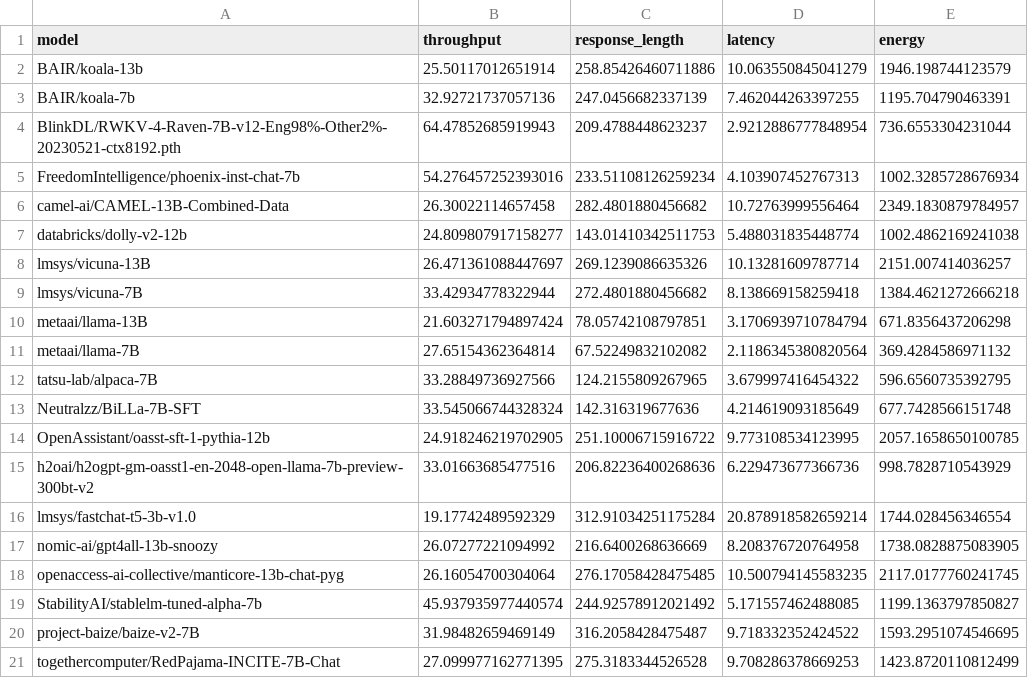
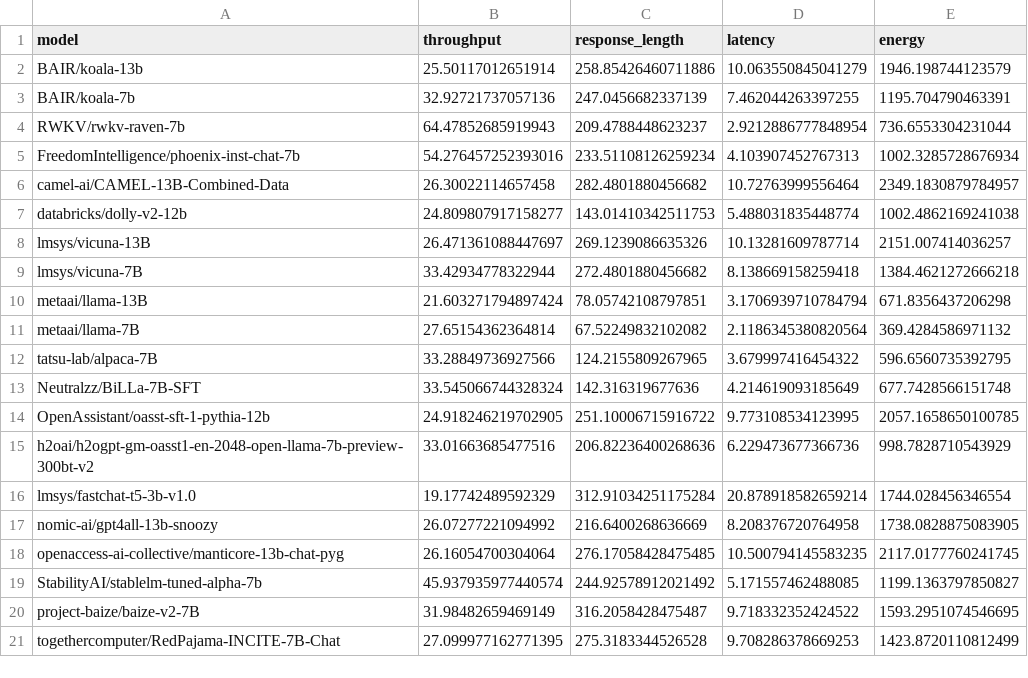
Before and after one commit to ml-energy/benchmark, a CSV file: data/A100_chat-concise_benchmark.csv, drawn as a sheet.

```diff
--- a/data/A100_chat-concise_benchmark.csv
+++ b/data/A100_chat-concise_benchmark.csv
@@ -3,3 +3,3 @@ BAIR/koala-13b,25.50117012651914,258.85426460711886,10.063550845041279,1946.1987
 BAIR/koala-7b,32.92721737057136,247.0456682337139,7.462044263397255,1195.704790463391
-BlinkDL/RWKV-4-Raven-7B-v12-Eng98%-Other2%-20230521-ctx8192.pth,64.47852685919943,209.4788448623237,2.9212886777848954,736.6553304231044
+RWKV/rwkv-raven-7b,64.47852685919943,209.4788448623237,2.9212886777848954,736.6553304231044
 FreedomIntelligence/phoenix-inst-chat-7b,54.276457252393016,233.51108126259234,4.103907452767313,1002.3285728676934
```
Also changed, not shown: data/A100_chat_benchmark.csv, data/A100_instruct-concise_benchmark.csv, 11 other files.
